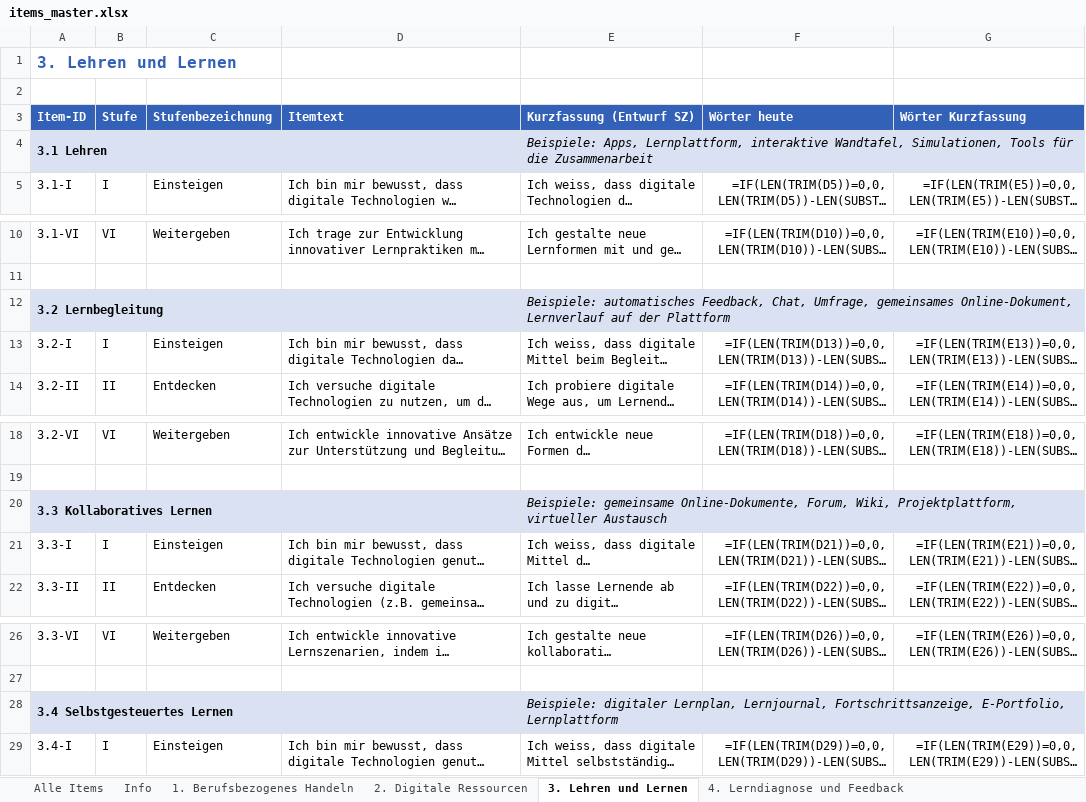
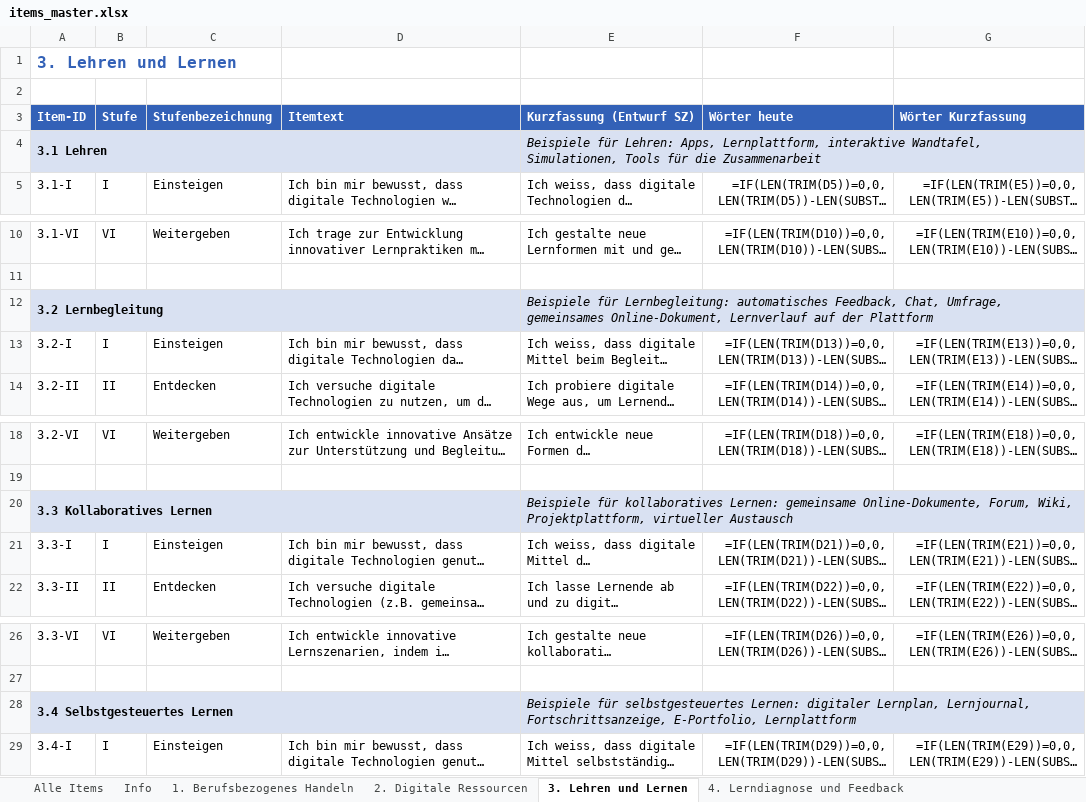
Before and after one commit to Matthuf/DigitaleKompetenzenLP, an Excel workbook: data/items_master.xlsx, sheet 3. Lehren und Lernen, drawn as a sheet; only a part is shown, gaps mark what is left out; long unchanged cells end in …; values as stored, in another font and other column widths than the file's, no borders; formulas without a stored value are shown as written; the diff names each change by its address in the sheet, - before the commit and + after, or states it on an @@ line.

```diff
--- a/data/items_master.xlsx (sheet 3. Lehren und Lernen)
+++ b/data/items_master.xlsx (sheet 3. Lehren und Lernen)
-E4 (Kurzfassung (Entwurf SZ)): Beispiele: Apps, Lernplattform,…
+E4 (Kurzfassung (Entwurf SZ)): Beispiele für Lehren: Apps, Lernplattform,…
-E12 (Kurzfassung (Entwurf SZ)): Beispiele: automatisches Feedback,…
+E12 (Kurzfassung (Entwurf SZ)): Beispiele für Lernbegleitung: automatisches Feedback,…
-E20 (Kurzfassung (Entwurf SZ)): Beispiele: gemeinsame Online-Dokumente,…
+E20 (Kurzfassung (Entwurf SZ)): Beispiele für kollaboratives Lernen: gemeinsame Online-Dokumente,…
-E28 (Kurzfassung (Entwurf SZ)): Beispiele: digitaler Lernplan,…
+E28 (Kurzfassung (Entwurf SZ)): Beispiele für selbstgesteuertes Lernen: digitaler Lernplan,…
```
Also changed, not shown: sheet 6. Medienkompetenz d. Lernenden, sheet 4. Lerndiagnose und Feedback, sheet 2. Digitale Ressourcen, sheet 5. Schülerorientierung, sheet 1. Berufsbezogenes Handeln, 7 other files.
